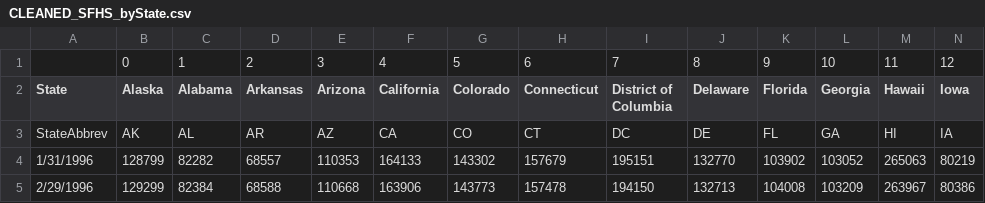
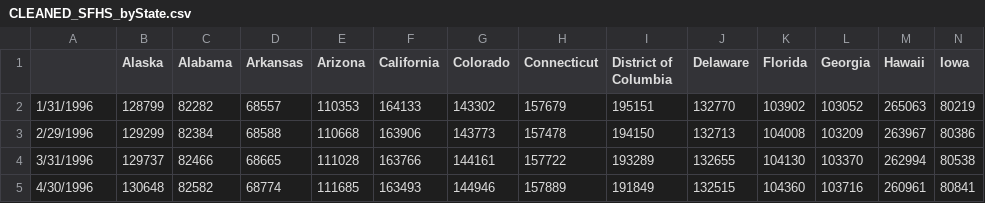
Before and after one commit to reimx007/Project_3_ML, a CSV file: data/CLEANED_SFHS_byState.csv, drawn as a sheet; only a part is shown; the shorter side is filled out with more unchanged rows; removed rows and columns are numbered as before the commit, all else as after; rows hold the shown columns only; the diff names each change by its address in the sheet, - before the commit and + after, or states it on an @@ line.

Commit message:
Add cleaned home sale data

```diff
--- a/data/CLEANED_SFHS_byState.csv
+++ b/data/CLEANED_SFHS_byState.csv
-row 1:  | 0 | 1 | 2 | 3 | 4 | 5 | 6 | 7 | 8 | 9 | 10 | 11 | 12
-A1: State
+A1: (empty)
-row 3: StateAbbrev | AK | AL | AR | AZ | CA | CO | CT | DC | DE | FL | GA | HI | IA
```
Also changed, not shown: data/raw/SFHS_byState.csv, 1 other file.
